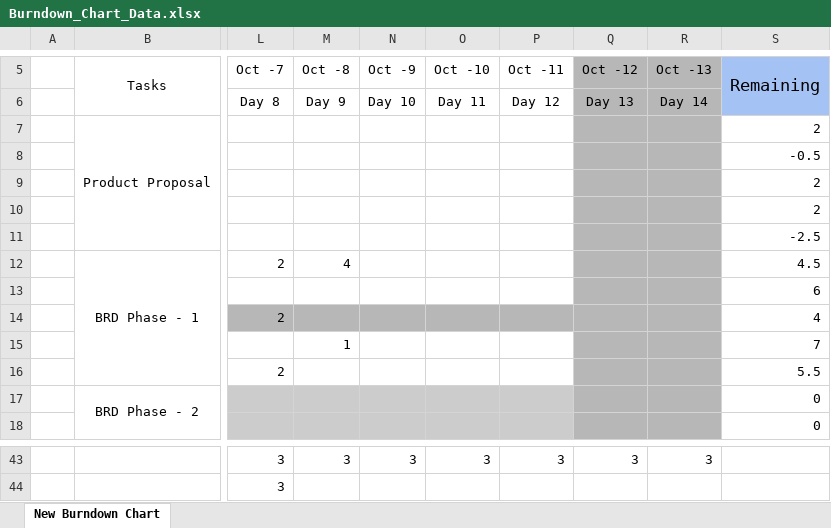
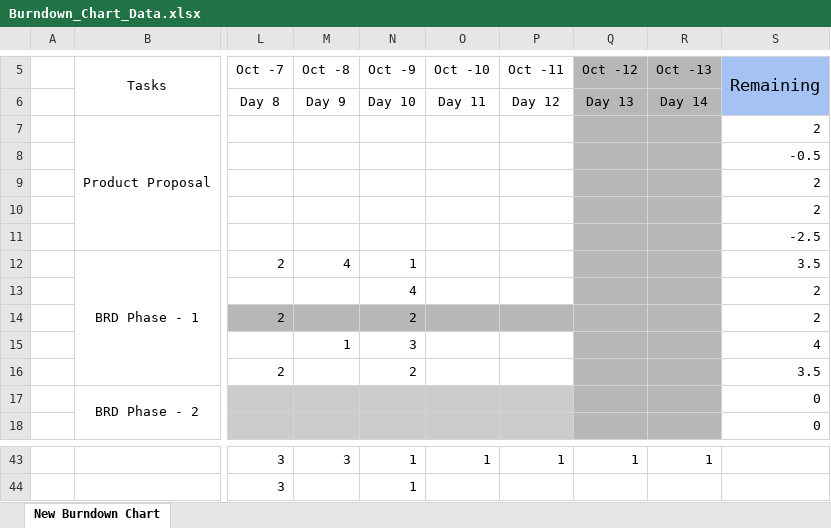
Before and after one commit to Peace491/Life-Log, an Excel workbook: Scrum Artifacts/Sprint1/Burndown_Chart_Data.xlsx, sheet New Burndown Chart, drawn as a sheet; only a part is shown, gaps mark what is left out; values as stored, in another font and other column widths than the file's, no borders; charts and pictures and conditional formats not drawn; the diff covers the shown part only; the diff names each change by its address in the sheet, - before the commit and + after, or states it on an @@ line.

```diff
--- a/Scrum Artifacts/Sprint1/Burndown_Chart_Data.xlsx (sheet New Burndown Chart)
+++ b/Scrum Artifacts/Sprint1/Burndown_Chart_Data.xlsx (sheet New Burndown Chart)
-N12 (Oct -9): (empty)
+N12 (Oct -9): 1
-S12 (Remaining): 4.5
+S12 (Remaining): 3.5
-N13 (Oct -9): (empty)
+N13 (Oct -9): 4
-S13 (Remaining): 6
+S13 (Remaining): 2
-N14 (Oct -9): (empty)
+N14 (Oct -9): 2
-S14 (Remaining): 4
+S14 (Remaining): 2
-N15 (Oct -9): (empty)
+N15 (Oct -9): 3
-S15 (Remaining): 7
+S15 (Remaining): 4
-N16 (Oct -9): (empty)
+N16 (Oct -9): 2
-S16 (Remaining): 5.5
+S16 (Remaining): 3.5
-N43 (Oct -9): 3
+N43 (Oct -9): 1
-O43 (Oct -10): 3
+O43 (Oct -10): 1
-P43 (Oct -11): 3
+P43 (Oct -11): 1
-Q43 (Oct -12): 3
+Q43 (Oct -12): 1
-R43 (Oct -13): 3
+R43 (Oct -13): 1
-N44 (Oct -9): (empty)
+N44 (Oct -9): 1
```
Also changed, not shown: 30 edited cells elsewhere in this sheet, charts or pictures, Scrum Artifacts/Sprint1/Standup Tracker.xlsx.
